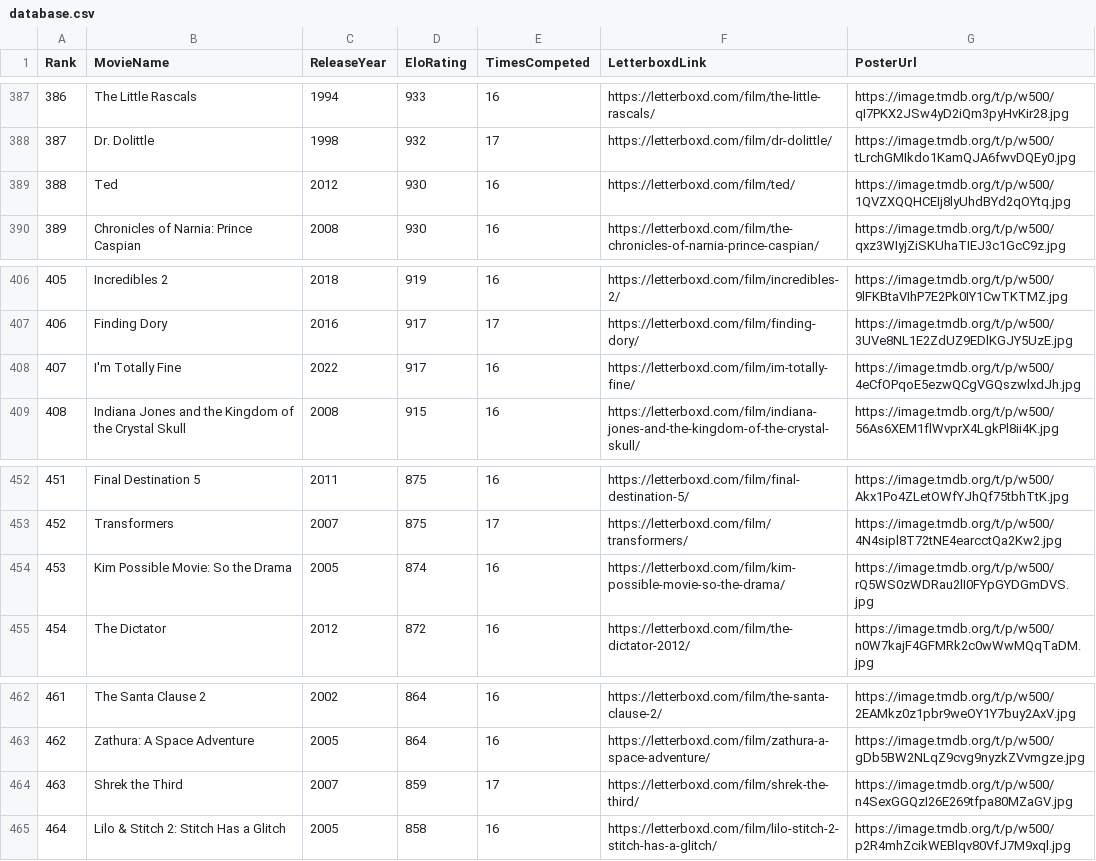
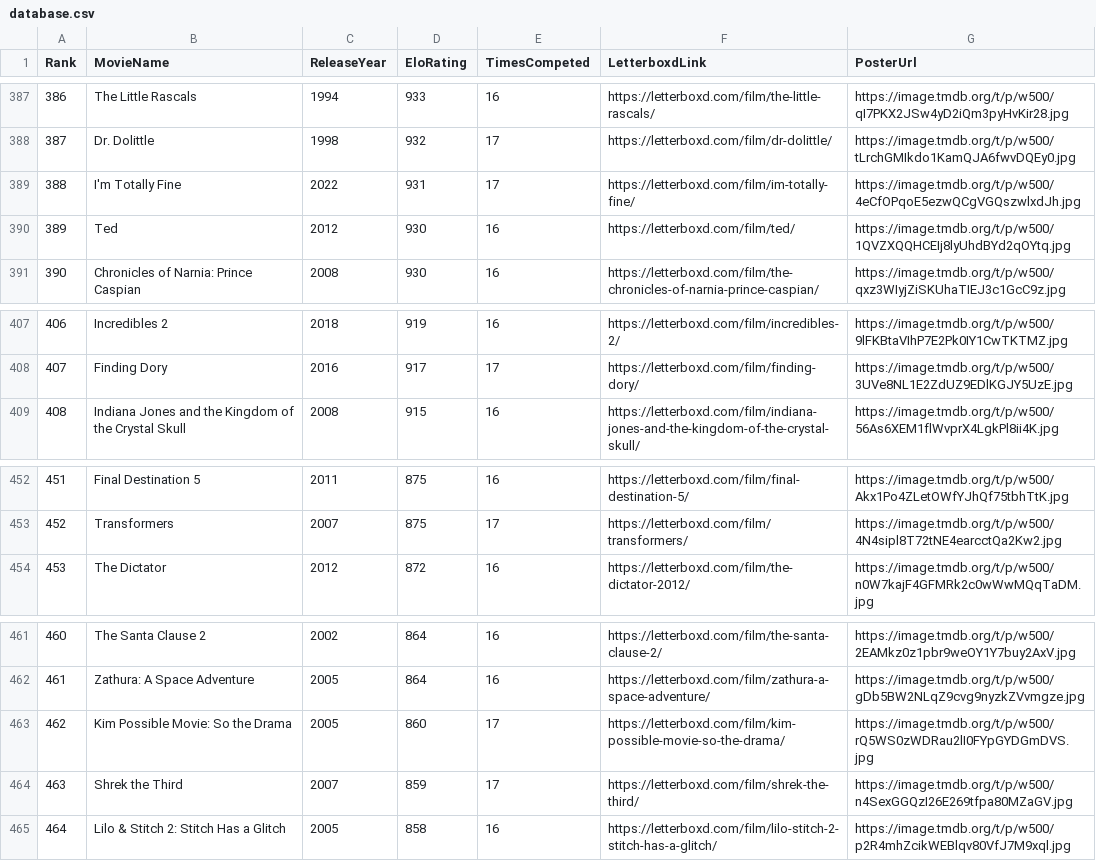
Before and after one commit to TheEverythingologist/MovieRankings, a CSV file: data/database.csv, drawn as a sheet; only a part is shown, gaps mark what is left out; removed rows and columns are numbered as before the commit, all else as after; the diff names each change by its address in the sheet, - before the commit and + after, or states it on an @@ line.

Commit message:
Update rankings: I'm Totally Fine beat Kim Possible Movie: So the Drama

```diff
--- a/data/database.csv
+++ b/data/database.csv
+row 389: 388 | I'm Totally Fine | 2022 | 931 | 17 | https://letterboxd.com/film/im-totally-fine/ | https://image.tmdb.org/t/p/w500/4eCfOPqoE5ezwQCgVGQszwlxdJh.jpg
@@ column A (Rank) renumbered between rows 390 and 462 @@
-row 408: 407 | I'm Totally Fine | 2022 | 917 | 16 | https://letterboxd.com/film/im-totally-fine/ | https://image.tmdb.org/t/p/w500/4eCfOPqoE5ezwQCgVGQszwlxdJh.jpg
-row 454: 453 | Kim Possible Movie: So the Drama | 2005 | 874 | 16 | https://letterboxd.com/film/kim-possible-movie-so-the-drama/ | https://image.tmdb.org/t/p/w500/rQ5WS0zWDRau2lI0FYpGYDGmDVS.jpg
+row 463: 462 | Kim Possible Movie: So the Drama | 2005 | 860 | 17 | https://letterboxd.com/film/kim-possible-movie-so-the-drama/ | https://image.tmdb.org/t/p/w500/rQ5WS0zWDRau2lI0FYpGYDGmDVS.jpg
```
